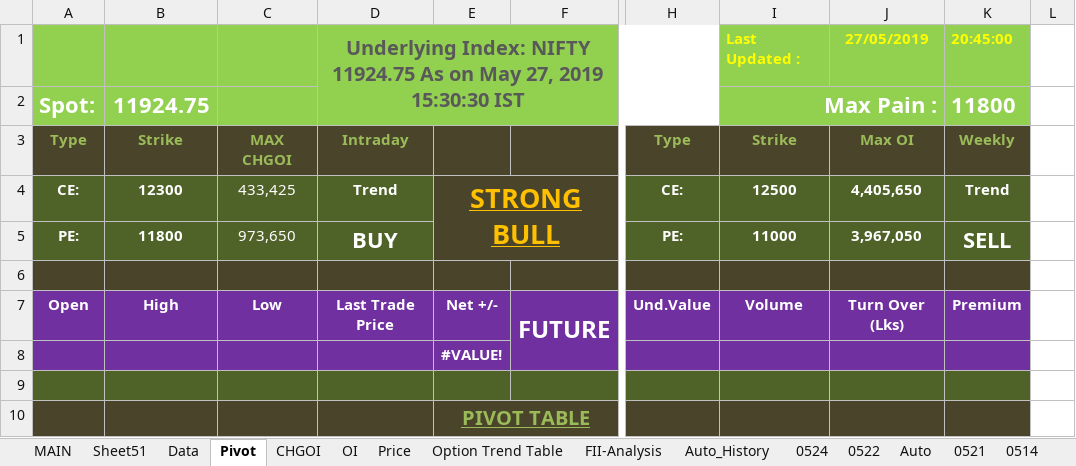
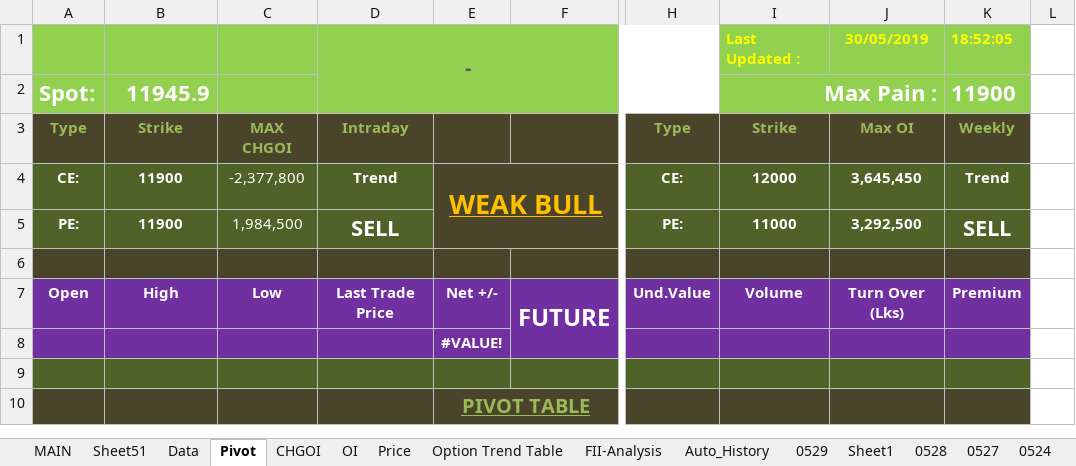
Before and after one commit to jaideep101/StocksExcels, an Excel workbook: Option_ExpiryWK#2.xlsm, sheet Pivot, drawn as a sheet; only a part is shown, gaps mark what is left out; values as stored, in another font and other column widths than the file's, no borders; removed rows and columns are numbered as before the commit, all else as after; rows hold the shown columns only; the diff names each change by its address in the sheet, - before the commit and + after, or states it on an @@ line.

```diff
--- a/Option_ExpiryWK#2.xlsm (sheet Pivot)
+++ b/Option_ExpiryWK#2.xlsm (sheet Pivot)
+sheet tab: 0529
+sheet tab: Sheet1
+sheet tab: 0528
+sheet tab: 0527
-row 1:  |  |  | Underlying Index: NIFTY 11924.75 As on May 27, 2019 15:30:30 IST |  |  |  | Last Updated : | 27/05/2019 | 20:45:00
+row 1:  |  |  | - |  |  |  | Last Updated : | 30/05/2019 | 18:52:05
-B2: 11924.75
+B2: 11945.9
-K2: 11800
+K2: 11900
-B4: 12300
+B4: 11900
-C4: 433,425
+C4: -2,377,800
-E4: STRONG BULL
+E4: WEAK BULL
-I4: 12500
+I4: 12000
-J4: 4,405,650
+J4: 3,645,450
-B5: 11800
+B5: 11900
-C5: 973,650
+C5: 1,984,500
-D5: BUY
+D5: SELL
-J5: 3,967,050
+J5: 3,292,500
```
Also changed, not shown: sheet Data, sheet Sheet51, sheet MAIN, sheet Auto, sheet Auto_History, sheet Option Trend Table, 3 more sheets, formulas that keep their value, hidden cells, charts or pictures.
